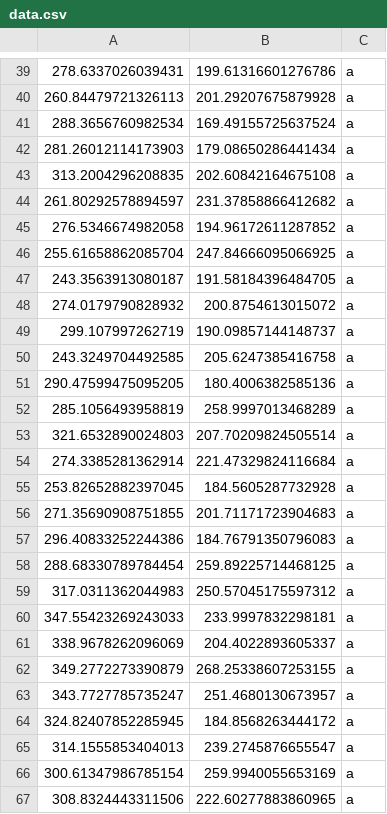
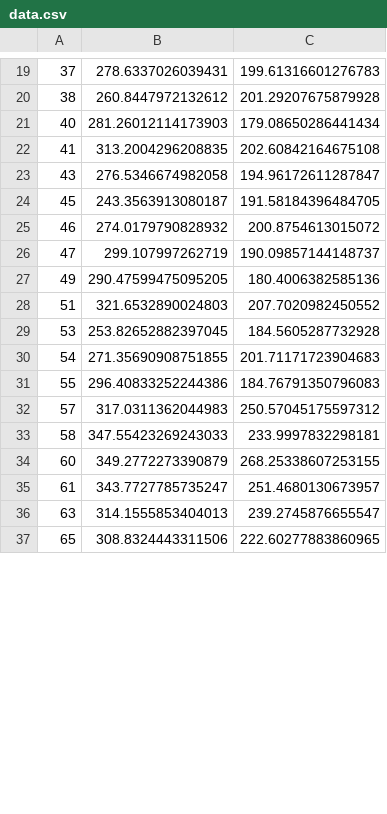
Before and after one commit to acharya8853/data, a CSV file: data.csv, drawn as a sheet; only a part is shown, gaps mark what is left out; removed rows and columns are numbered as before the commit, all else as after; the diff covers the shown part only; the diff names each change by its address in the sheet, - before the commit and + after, or states it on an @@ line.

```diff
--- a/data.csv
+++ b/data.csv
+column A, rows 19-37: 37 | 38 | 40 | 41 | 43 | 45 | 46 | 47 | 49 | 51 | 53 | 54 | 55 | 57 | 58 | 60 | 61 | 63 | 65
-column C, rows 39-40: a | a; rows 42-43: a | a; row 45: a; rows 47-49: all a; row 51: a; row 53: a; rows 55-57: all a; rows 59-60: a | a; rows 62-63: a | a; row 65: a; row 67: a
-C19: 199.61316601276786
+C19: 199.61316601276783
-B20: 260.84479721326113
+B20: 260.8447972132612
-row 41: 288.3656760982534 | 169.49155725637524 | a
-row 44: 261.80292578894597 | 231.37858866412682 | a
-C23: 194.96172611287852
+C23: 194.96172611287847
-row 46: 255.61658862085704 | 247.84666095066925 | a
-row 50: 243.3249704492585 | 205.6247385416758 | a
-row 52: 285.1056493958819 | 258.9997013468289 | a
-C28: 207.70209824505514
+C28: 207.7020982450552
-row 54: 274.3385281362914 | 221.47329824116684 | a
-row 58: 288.68330789784454 | 259.89225714468125 | a
-row 61: 338.9678262096069 | 204.4022893605337 | a
-row 64: 324.82407852285945 | 184.8568263444172 | a
-row 66: 300.61347986785154 | 259.9940055653169 | a
```
Also changed, not shown: 2 added rows, 30 removed rows and 4 edited cells elsewhere in this file.
